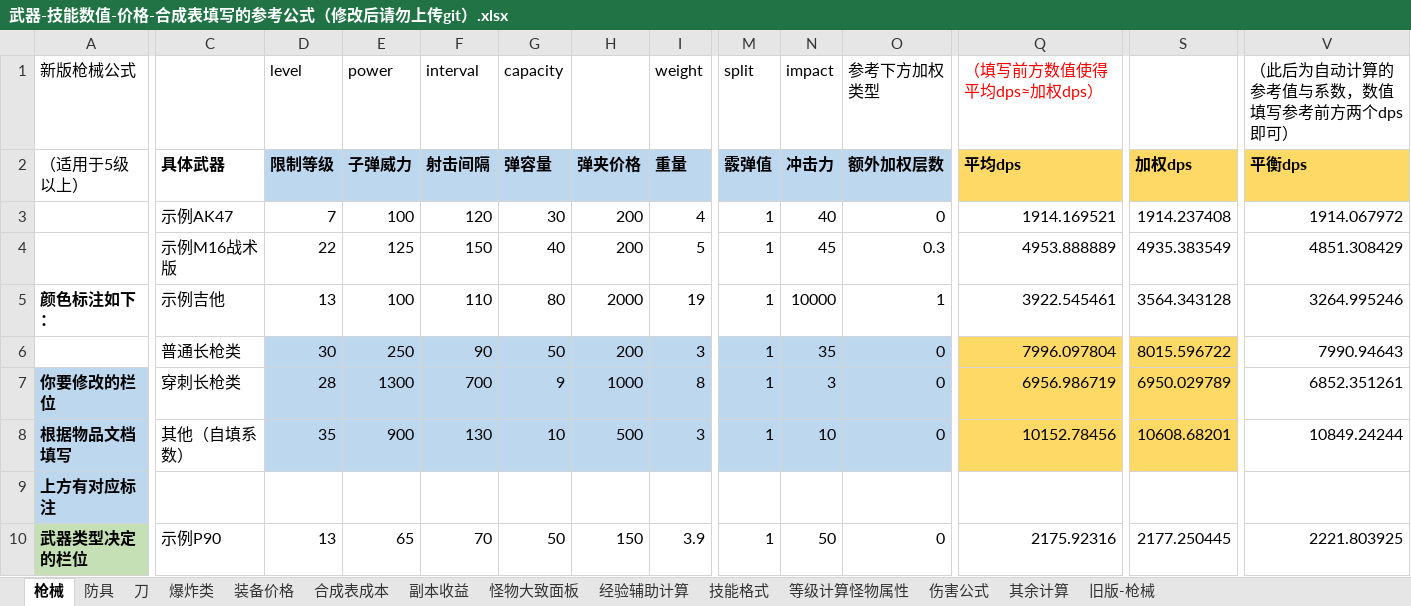
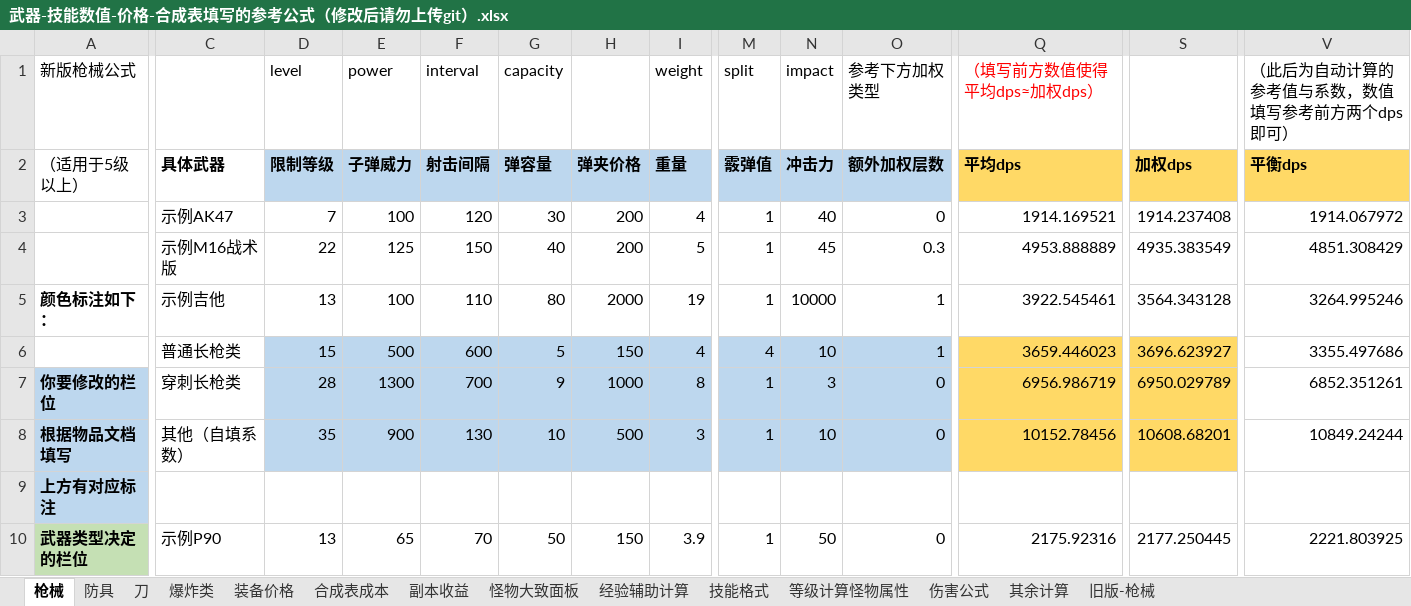
Before and after one commit to FlashNightModReborn/CrazyFlashNight, an Excel workbook: data/items/武器-技能数值-价格-合成表填写的参考公式（修改后请勿上传git）.xlsx, sheet 枪械, drawn as a sheet; only a part is shown, gaps mark what is left out; values as stored, in another font and other column widths than the file's, no borders; table styles not drawn; the diff covers the shown part only; the diff names each change by its address in the sheet, - before the commit and + after, or states it on an @@ line.

```diff
--- a/data/items/武器-技能数值-价格-合成表填写的参考公式（修改后请勿上传git）.xlsx (sheet 枪械)
+++ b/data/items/武器-技能数值-价格-合成表填写的参考公式（修改后请勿上传git）.xlsx (sheet 枪械)
-D6 (限制等级): 30
+D6 (限制等级): 15
-E6 (子弹威力): 250
+E6 (子弹威力): 500
-F6 (射击间隔): 90
+F6 (射击间隔): 600
-G6 (弹容量): 50
+G6 (弹容量): 5
-H6 (弹夹价格): 200
+H6 (弹夹价格): 150
-I6 (重量): 3
+I6 (重量): 4
-M6 (霰弹值): 1
+M6 (霰弹值): 4
-N6 (冲击力): 35
+N6 (冲击力): 10
-O6 (额外加权层数): 0
+O6 (额外加权层数): 1
-Q6 (平均dps): 7996.097804
+Q6 (平均dps): 3659.446023
-S6 (加权dps): 8015.596722
+S6 (加权dps): 3696.623927
-V6 (平衡dps): 7990.94643
+V6 (平衡dps): 3355.497686
```
Also changed, not shown: 18 edited cells elsewhere in this sheet, sheet 装备价格, 3 other files.
